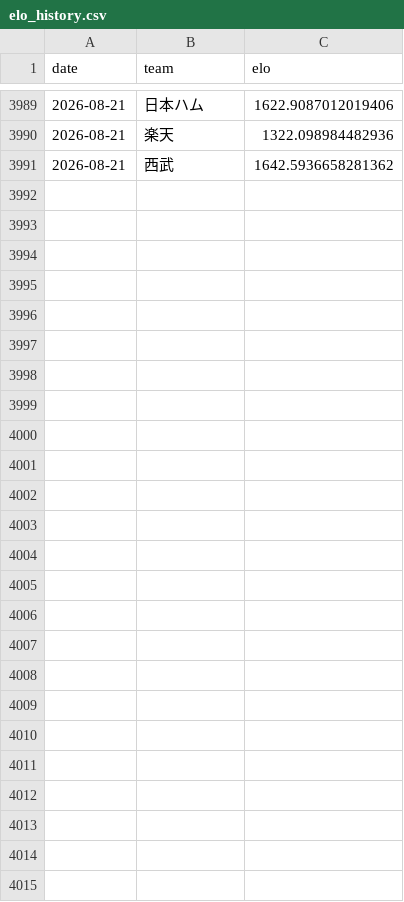
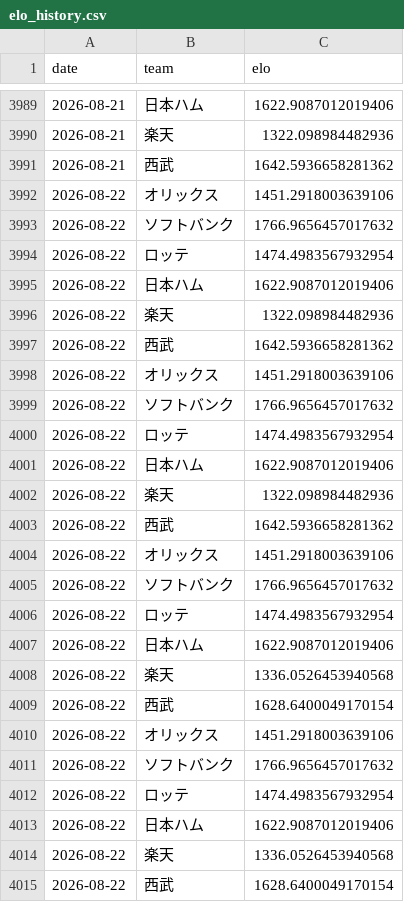
Before and after one commit to hrt2223/npb-elo, a CSV file: npb/2026/output/pacific/elo_history.csv, drawn as a sheet; only a part is shown, gaps mark what is left out.

```diff
--- a/npb/2026/output/pacific/elo_history.csv
+++ b/npb/2026/output/pacific/elo_history.csv
@@ -3991 +3991,25 @@
 2026-08-21,西武,1642.5936658281362
+2026-08-22,オリックス,1451.2918003639106
+2026-08-22,ソフトバンク,1766.9656457017632
+2026-08-22,ロッテ,1474.4983567932954
+2026-08-22,日本ハム,1622.9087012019406
+2026-08-22,楽天,1322.098984482936
+2026-08-22,西武,1642.5936658281362
+2026-08-22,オリックス,1451.2918003639106
+2026-08-22,ソフトバンク,1766.9656457017632
+2026-08-22,ロッテ,1474.4983567932954
+2026-08-22,日本ハム,1622.9087012019406
+2026-08-22,楽天,1322.098984482936
+2026-08-22,西武,1642.5936658281362
+2026-08-22,オリックス,1451.2918003639106
+2026-08-22,ソフトバンク,1766.9656457017632
+2026-08-22,ロッテ,1474.4983567932954
+2026-08-22,日本ハム,1622.9087012019406
+2026-08-22,楽天,1336.0526453940568
+2026-08-22,西武,1628.6400049170154
+2026-08-22,オリックス,1451.2918003639106
+2026-08-22,ソフトバンク,1766.9656457017632
+2026-08-22,ロッテ,1474.4983567932954
+2026-08-22,日本ハム,1622.9087012019406
+2026-08-22,楽天,1336.0526453940568
+2026-08-22,西武,1628.6400049170154
```
Also changed, not shown: npb/2026/game_results_jp_2026.csv, npb/2026/output/central/elo_by_game.csv, 36 other files.
